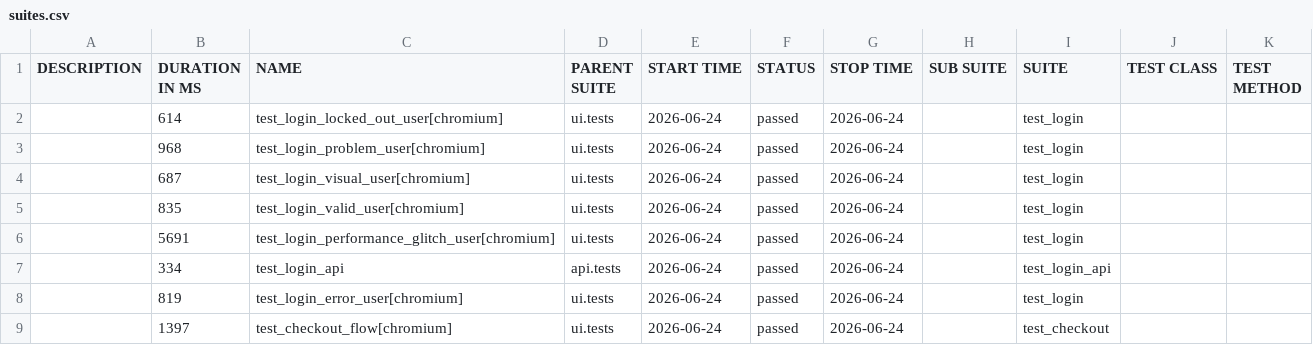
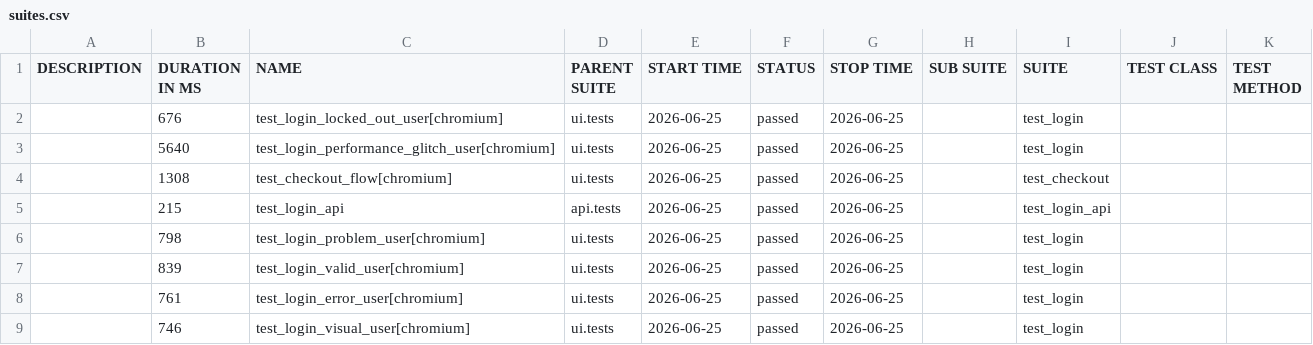
Before and after one commit to bichvt233/fv-automation-framework, a CSV file: data/suites.csv, drawn as a sheet.

```diff
--- a/data/suites.csv
+++ b/data/suites.csv
@@ -1,9 +1,9 @@
 "DESCRIPTION","DURATION IN MS","NAME","PARENT SUITE","START TIME","STATUS","STOP TIME","SUB SUITE","SUITE","TEST CLASS","TEST METHOD"
-"","614","test_login_locked_out_user[chromium]","ui.tests","2026-06-24","passed","2026-06-24","","test_login","",""
-"","968","test_login_problem_user[chromium]","ui.tests","2026-06-24","passed","2026-06-24","","test_login","",""
-"","687","test_login_visual_user[chromium]","ui.tests","2026-06-24","passed","2026-06-24","","test_login","",""
-"","835","test_login_valid_user[chromium]","ui.tests","2026-06-24","passed","2026-06-24","","test_login","",""
-"","5691","test_login_performance_glitch_user[chromium]","ui.tests","2026-06-24","passed","2026-06-24","","test_login","",""
-"","334","test_login_api","api.tests","2026-06-24","passed","2026-06-24","","test_login_api","",""
-"","819","test_login_error_user[chromium]","ui.tests","2026-06-24","passed","2026-06-24","","test_login","",""
-"","1397","test_checkout_flow[chromium]","ui.tests","2026-06-24","passed","2026-06-24","","test_checkout","",""
+"","676","test_login_locked_out_user[chromium]","ui.tests","2026-06-25","passed","2026-06-25","","test_login","",""
+"","5640","test_login_performance_glitch_user[chromium]","ui.tests","2026-06-25","passed","2026-06-25","","test_login","",""
+"","1308","test_checkout_flow[chromium]","ui.tests","2026-06-25","passed","2026-06-25","","test_checkout","",""
+"","215","test_login_api","api.tests","2026-06-25","passed","2026-06-25","","test_login_api","",""
+"","798","test_login_problem_user[chromium]","ui.tests","2026-06-25","passed","2026-06-25","","test_login","",""
+"","839","test_login_valid_user[chromium]","ui.tests","2026-06-25","passed","2026-06-25","","test_login","",""
+"","761","test_login_error_user[chromium]","ui.tests","2026-06-25","passed","2026-06-25","","test_login","",""
+"","746","test_login_visual_user[chromium]","ui.tests","2026-06-25","passed","2026-06-25","","test_login","",""
```
Also changed, not shown: 30 other files.
